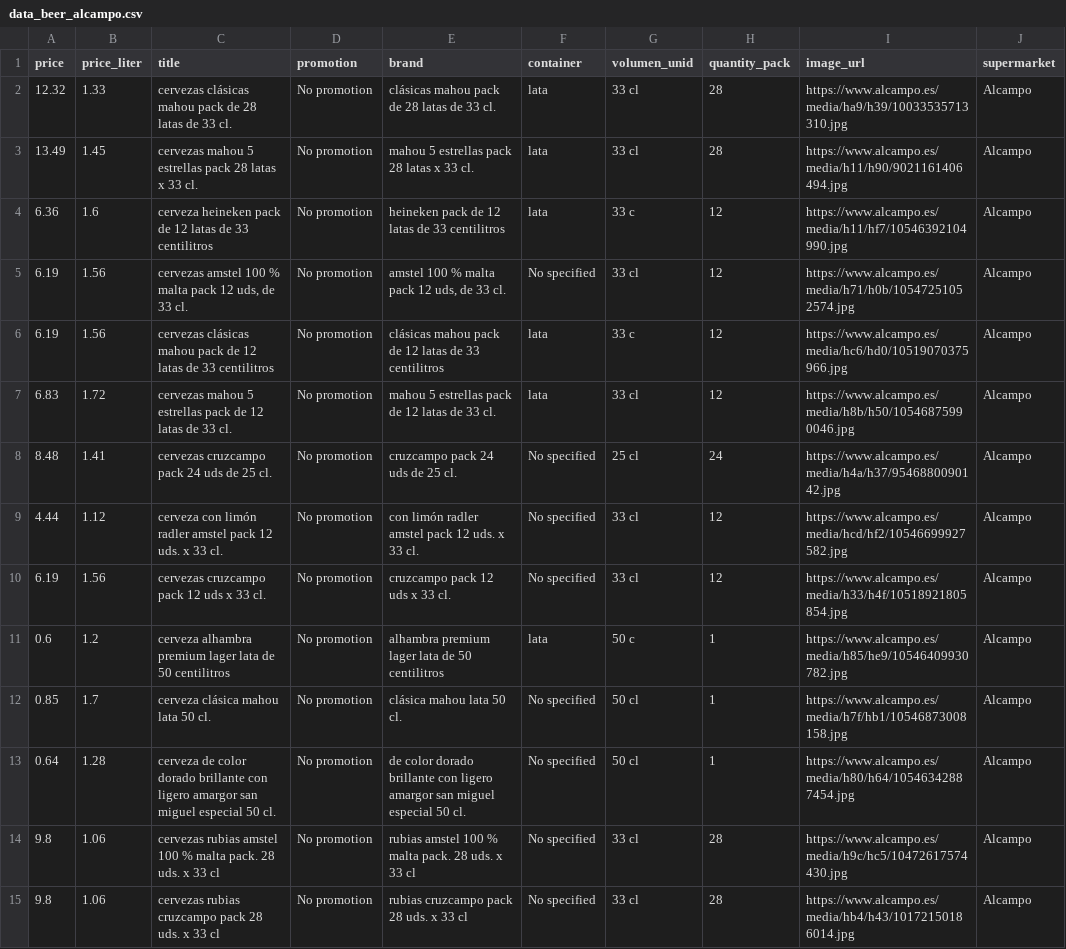
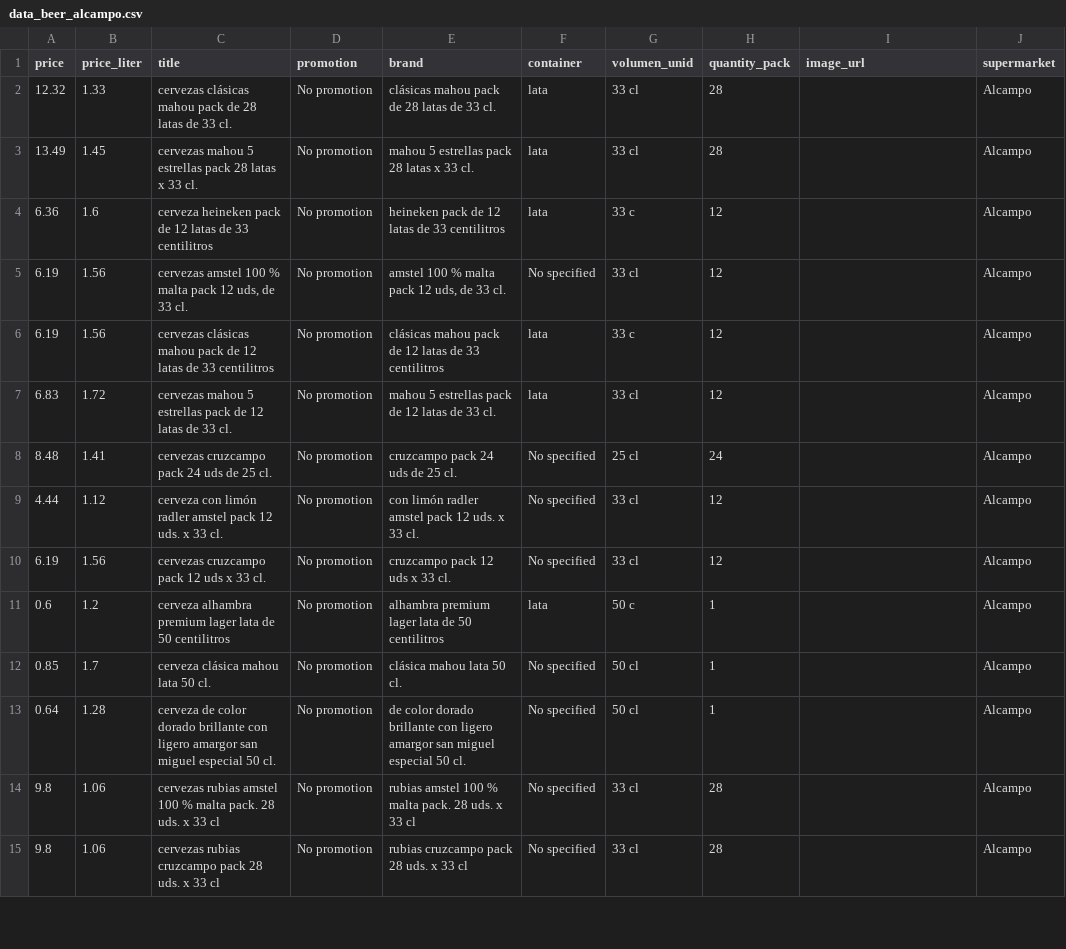
Before and after one commit to ivancompany92/birras-pipol-house-web, a CSV file: data/processed/data_beer_alcampo.csv, drawn as a sheet; only a part is shown; the diff covers the shown part only.

```diff
--- a/data/processed/data_beer_alcampo.csv
+++ b/data/processed/data_beer_alcampo.csv
@@ -1,15 +1,15 @@
 price,price_liter,title,promotion,brand,container,volumen_unid,quantity_pack,image_url,supermarket
-12.32,1.33,cervezas clásicas mahou pack de 28 latas de 33 cl.,No promotion, clásicas mahou pack de 28 latas de 33 cl.,lata,33 cl,28,https://www.alcampo.es/media/ha9/h39/10033535713310.jpg,Alcampo
-13.49,1.45,cervezas mahou 5 estrellas pack 28 latas x 33 cl.,No promotion, mahou 5 estrellas pack 28 latas x 33 cl.,lata,33 cl,28,https://www.alcampo.es/media/h11/h90/9021161406494.jpg,Alcampo
-6.36,1.6,cerveza  heineken pack de 12 latas de 33 centilitros,No promotion,  heineken pack de 12 latas de 33 centilitros,lata,33 c,12,https://www.alcampo.es/media/h11/hf7/10546392104990.jpg,Alcampo
-6.19,1.56,"cervezas amstel 100 % malta  pack 12 uds, de 33 cl.",No promotion," amstel 100 % malta  pack 12 uds, de 33 cl.",No specified,33 cl,12,https://www.alcampo.es/media/h71/h0b/10547251052574.jpg,Alcampo
-6.19,1.56,cervezas  clásicas  mahou pack de 12 latas de 33 centilitros,No promotion,  clásicas  mahou pack de 12 latas de 33 centilitros,lata,33 c,12,https://www.alcampo.es/media/hc6/hd0/10519070375966.jpg,Alcampo
-6.83,1.72,cervezas mahou 5 estrellas pack de 12 latas de 33 cl.,No promotion, mahou 5 estrellas pack de 12 latas de 33 cl.,lata,33 cl,12,https://www.alcampo.es/media/h8b/h50/10546875990046.jpg,Alcampo
-8.48,1.41,cervezas cruzcampo pack 24 uds de 25 cl.,No promotion, cruzcampo pack 24 uds de 25 cl.,No specified,25 cl,24,https://www.alcampo.es/media/h4a/h37/9546880090142.jpg,Alcampo
-4.44,1.12,cerveza con limón radler amstel pack 12 uds. x 33 cl.,No promotion, con limón radler amstel pack 12 uds. x 33 cl.,No specified,33 cl,12,https://www.alcampo.es/media/hcd/hf2/10546699927582.jpg,Alcampo
-6.19,1.56,cervezas cruzcampo pack 12 uds x 33 cl.,No promotion, cruzcampo pack 12 uds x 33 cl.,No specified,33 cl,12,https://www.alcampo.es/media/h33/h4f/10518921805854.jpg,Alcampo
-0.6,1.2,cerveza alhambra premium lager lata de 50 centilitros,No promotion, alhambra premium lager lata de 50 centilitros,lata,50 c,1,https://www.alcampo.es/media/h85/he9/10546409930782.jpg,Alcampo
-0.85,1.7,cerveza clásica mahou lata 50 cl.,No promotion, clásica mahou lata 50 cl.,No specified,50 cl,1,https://www.alcampo.es/media/h7f/hb1/10546873008158.jpg,Alcampo
-0.64,1.28,cerveza de color dorado brillante con ligero amargor san miguel especial 50 cl.,No promotion, de color dorado brillante con ligero amargor san miguel especial 50 cl.,No specified,50 cl,1,https://www.alcampo.es/media/h80/h64/10546342887454.jpg,Alcampo
-9.8,1.06,cervezas rubias amstel 100 % malta pack. 28 uds. x 33 cl,No promotion, rubias amstel 100 % malta pack. 28 uds. x 33 cl,No specified,33 cl,28,https://www.alcampo.es/media/h9c/hc5/10472617574430.jpg,Alcampo
-9.8,1.06,cervezas rubias  cruzcampo pack 28 uds. x 33 cl,No promotion, rubias  cruzcampo pack 28 uds. x 33 cl,No specified,33 cl,28,https://www.alcampo.es/media/hb4/h43/10172150186014.jpg,Alcampo
+12.32,1.33,cervezas clásicas mahou pack de 28 latas de 33 cl.,No promotion, clásicas mahou pack de 28 latas de 33 cl.,lata,33 cl,28,,Alcampo
+13.49,1.45,cervezas mahou 5 estrellas pack 28 latas x 33 cl.,No promotion, mahou 5 estrellas pack 28 latas x 33 cl.,lata,33 cl,28,,Alcampo
+6.36,1.6,cerveza heineken pack de 12 latas de 33 centilitros,No promotion, heineken pack de 12 latas de 33 centilitros,lata,33 c,12,,Alcampo
+6.19,1.56,"cervezas amstel 100 % malta pack 12 uds, de 33 cl.",No promotion," amstel 100 % malta pack 12 uds, de 33 cl.",No specified,33 cl,12,,Alcampo
+6.19,1.56,cervezas clásicas mahou pack de 12 latas de 33 centilitros,No promotion, clásicas mahou pack de 12 latas de 33 centilitros,lata,33 c,12,,Alcampo
+6.83,1.72,cervezas mahou 5 estrellas pack de 12 latas de 33 cl.,No promotion, mahou 5 estrellas pack de 12 latas de 33 cl.,lata,33 cl,12,,Alcampo
+8.48,1.41,cervezas cruzcampo pack 24 uds de 25 cl.,No promotion, cruzcampo pack 24 uds de 25 cl.,No specified,25 cl,24,,Alcampo
+4.44,1.12,cerveza con limón radler amstel pack 12 uds. x 33 cl.,No promotion, con limón radler amstel pack 12 uds. x 33 cl.,No specified,33 cl,12,,Alcampo
+6.19,1.56,cervezas cruzcampo pack 12 uds x 33 cl.,No promotion, cruzcampo pack 12 uds x 33 cl.,No specified,33 cl,12,,Alcampo
+0.6,1.2,cerveza alhambra premium lager lata de 50 centilitros,No promotion, alhambra premium lager lata de 50 centilitros,lata,50 c,1,,Alcampo
+0.85,1.7,cerveza clásica mahou lata 50 cl.,No promotion, clásica mahou lata 50 cl.,No specified,50 cl,1,,Alcampo
+0.64,1.28,cerveza de color dorado brillante con ligero amargor san miguel especial 50 cl.,No promotion, de color dorado brillante con ligero amargor san miguel especial 50 cl.,No specified,50 cl,1,,Alcampo
+9.8,1.06,cervezas rubias amstel 100 % malta pack. 28 uds. x 33 cl,No promotion, rubias amstel 100 % malta pack. 28 uds. x 33 cl,No specified,33 cl,28,,Alcampo
+9.8,1.06,cervezas rubias cruzcampo pack 28 uds. x 33 cl,No promotion, rubias cruzcampo pack 28 uds. x 33 cl,No specified,33 cl,28,,Alcampo
```
Also changed, not shown: 34 edited cells elsewhere in this file, data/processed/data_beer_eroski.csv, data/processed/data_beer_total.csv.
